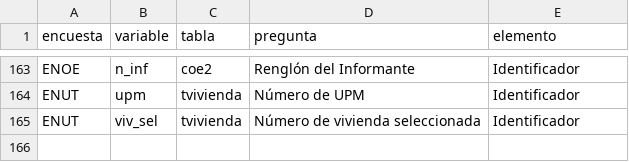
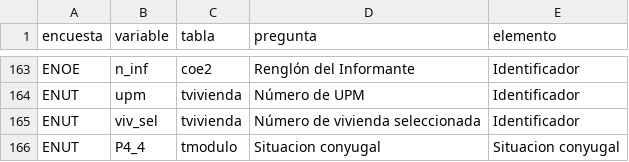
Before and after one commit to lhdzr/CalculadoraCuidado, a CSV file: data/variables_seleccionadas.csv, drawn as a sheet; only a part is shown, gaps mark what is left out; the diff names each change by its address in the sheet, - before the commit and + after, or states it on an @@ line.

Commit message:
Se agregaron variables a la base de datos

```diff
--- a/data/variables_seleccionadas.csv
+++ b/data/variables_seleccionadas.csv
+row 166: ENUT | P4_4 | tmodulo | Situacion conyugal | Situacion conyugal
```
Also changed, not shown: 2 other files.
